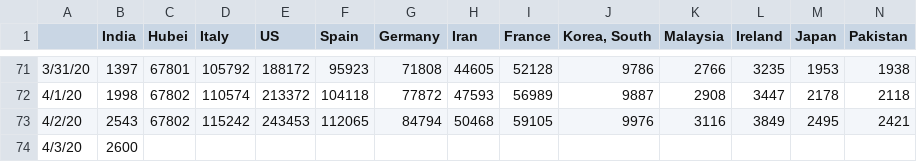
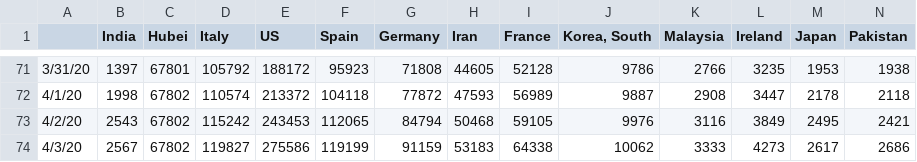
Before and after one commit to vishnuvp/covid19, a CSV file: covid19-data.csv, drawn as a sheet; only a part is shown, gaps mark what is left out; the diff covers the shown part only; the diff names each change by its address in the sheet, - before the commit and + after, or states it on an @@ line.

Commit message:
Update data

```diff
--- a/covid19-data.csv
+++ b/covid19-data.csv
-B74 (India): 2600
+B74 (India): 2567
-C74 (Hubei): (empty)
+C74 (Hubei): 67802
-D74 (Italy): (empty)
+D74 (Italy): 119827
-E74 (US): (empty)
+E74 (US): 275586
-F74 (Spain): (empty)
+F74 (Spain): 119199
-G74 (Germany): (empty)
+G74 (Germany): 91159
-H74 (Iran): (empty)
+H74 (Iran): 53183
-I74 (France): (empty)
+I74 (France): 64338
-J74 (Korea, South): (empty)
+J74 (Korea, South): 10062
-K74 (Malaysia): (empty)
+K74 (Malaysia): 3333
-L74 (Ireland): (empty)
+L74 (Ireland): 4273
-M74 (Japan): (empty)
+M74 (Japan): 2617
-N74 (Pakistan): (empty)
+N74 (Pakistan): 2686
```
Also changed, not shown: 5 edited cells elsewhere in this file, 1 other file.
